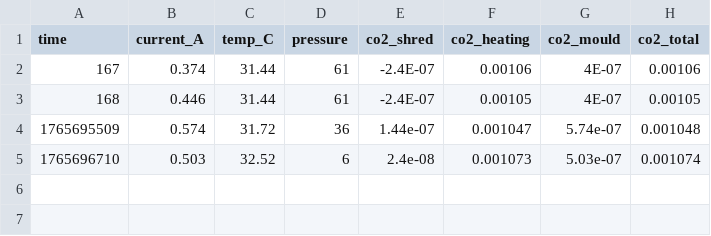
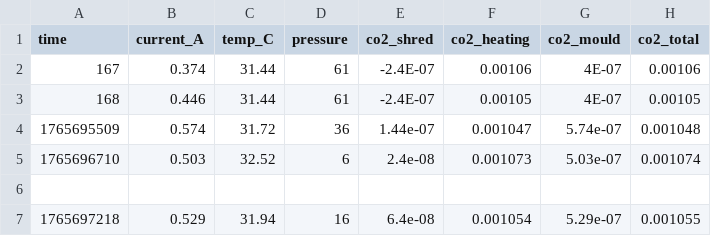
Before and after one commit to Shaithan-max/fastapi-carbon-backend, a CSV file: sensor_data.csv, drawn as a sheet; the diff names each change by its address in the sheet, - before the commit and + after, or states it on an @@ line.

```diff
--- a/sensor_data.csv
+++ b/sensor_data.csv
+row 6: (empty)
+row 7: 1765697218 | 0.529 | 31.94 | 16 | 6.4e-08 | 0.001054 | 5.29e-07 | 0.001055
```
